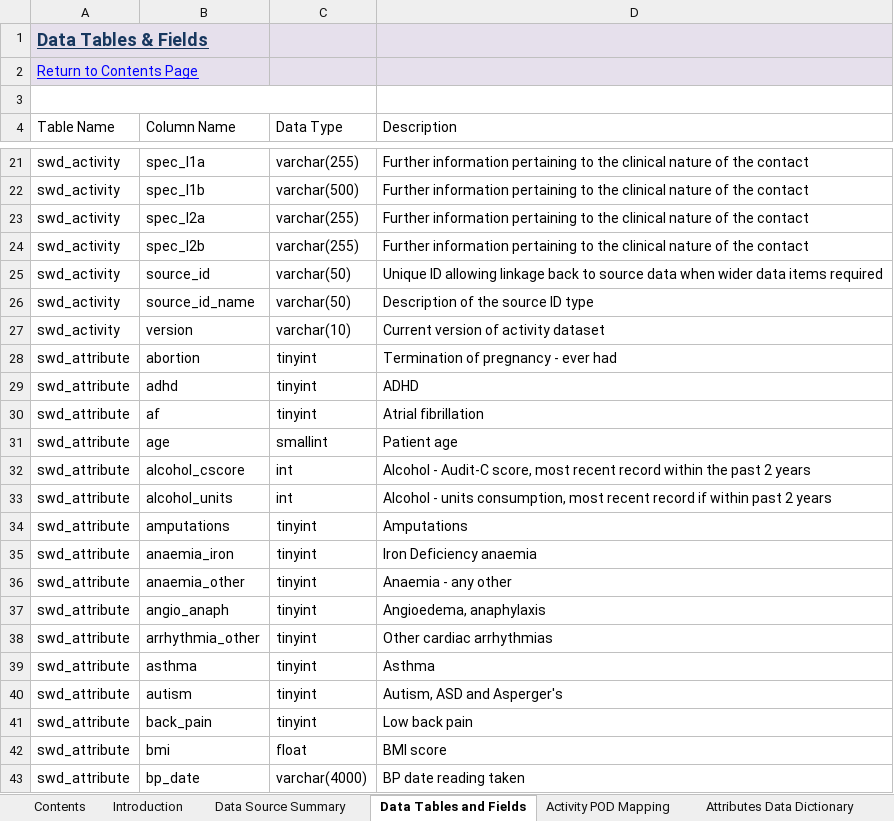
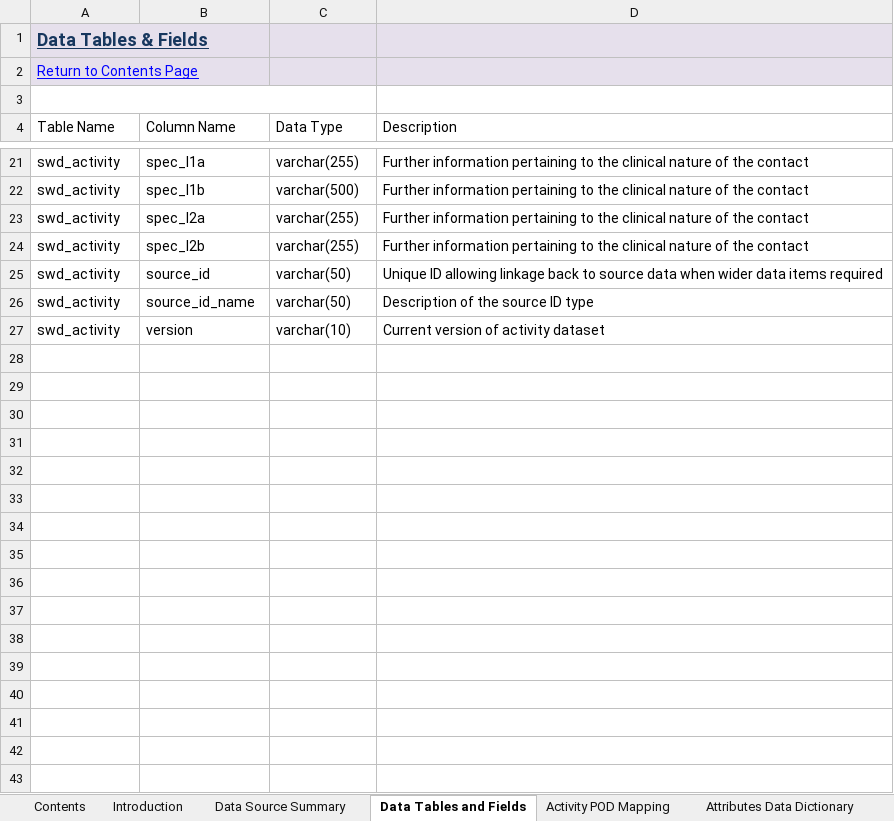
Before and after one commit to BusinessInformationBNSSG/SWD, an Excel workbook: SWD User Guide.xlsx, sheet Data Tables and Fields, drawn as a sheet; only a part is shown, gaps mark what is left out; values as stored, in another font and other column widths than the file's, no borders; charts and pictures and conditional formats not drawn; the diff covers the shown part only; the diff names each change by its address in the sheet, - before the commit and + after, or states it on an @@ line.

Commit message:
Add files via upload

```diff
--- a/SWD User Guide.xlsx (sheet Data Tables and Fields)
+++ b/SWD User Guide.xlsx (sheet Data Tables and Fields)
-row 28: swd_attribute | abortion | tinyint | Termination of pregnancy - ever had
-row 29: swd_attribute | adhd | tinyint | ADHD
-row 30: swd_attribute | af | tinyint | Atrial fibrillation
-row 31: swd_attribute | age | smallint | Patient age
-row 32: swd_attribute | alcohol_cscore | int | Alcohol - Audit-C score, most recent record within the past 2 years
-row 33: swd_attribute | alcohol_units | int | Alcohol - units consumption, most recent record if within past 2 years
-row 34: swd_attribute | amputations | tinyint | Amputations
-row 35: swd_attribute | anaemia_iron | tinyint | Iron Deficiency anaemia
-row 36: swd_attribute | anaemia_other | tinyint | Anaemia - any other
-row 37: swd_attribute | angio_anaph | tinyint | Angioedema, anaphylaxis
-row 38: swd_attribute | arrhythmia_other | tinyint | Other cardiac arrhythmias
-row 39: swd_attribute | asthma | tinyint | Asthma
-row 40: swd_attribute | autism | tinyint | Autism, ASD and Asperger's
-row 41: swd_attribute | back_pain | tinyint | Low back pain
-row 42: swd_attribute | bmi | float | BMI score
-row 43: swd_attribute | bp_date | varchar(4000) | BP date reading taken
```
Also changed, not shown: 326 removed rows elsewhere in this sheet, sheet Activity POD Mapping, sheet Issue Log, sheet Attributes Data Dictionary, sheet Version History, sheet Activity Costs, sheet Introduction, 1 more sheet, other sheet tabs, charts or pictures.
